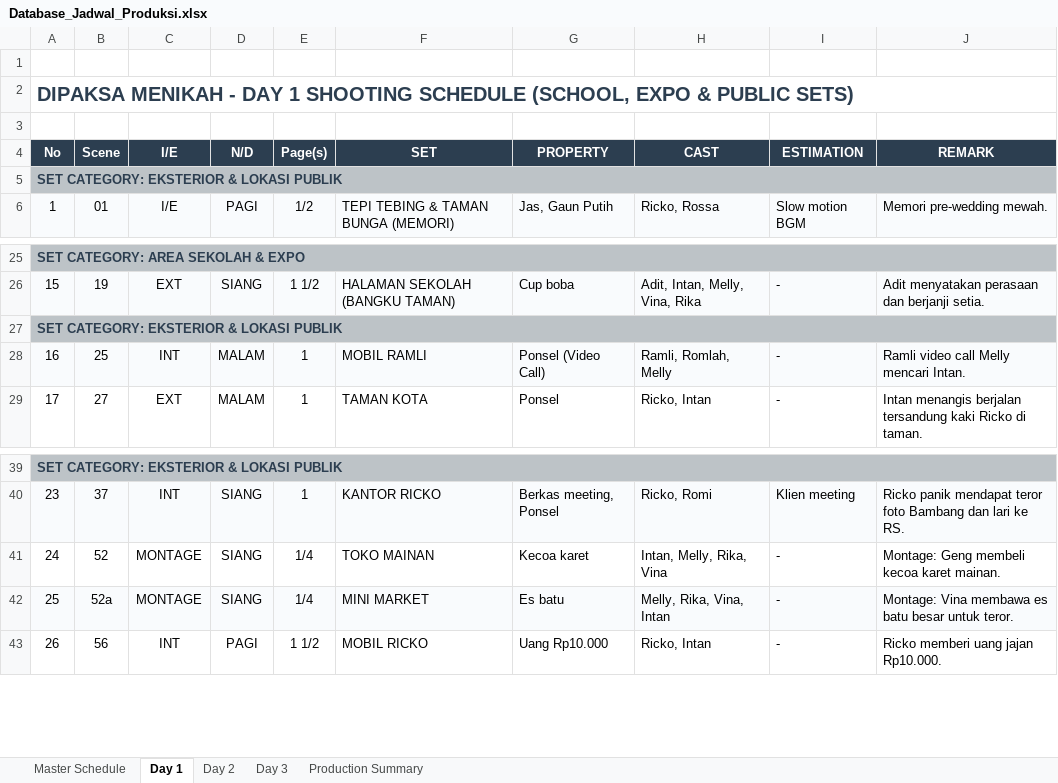
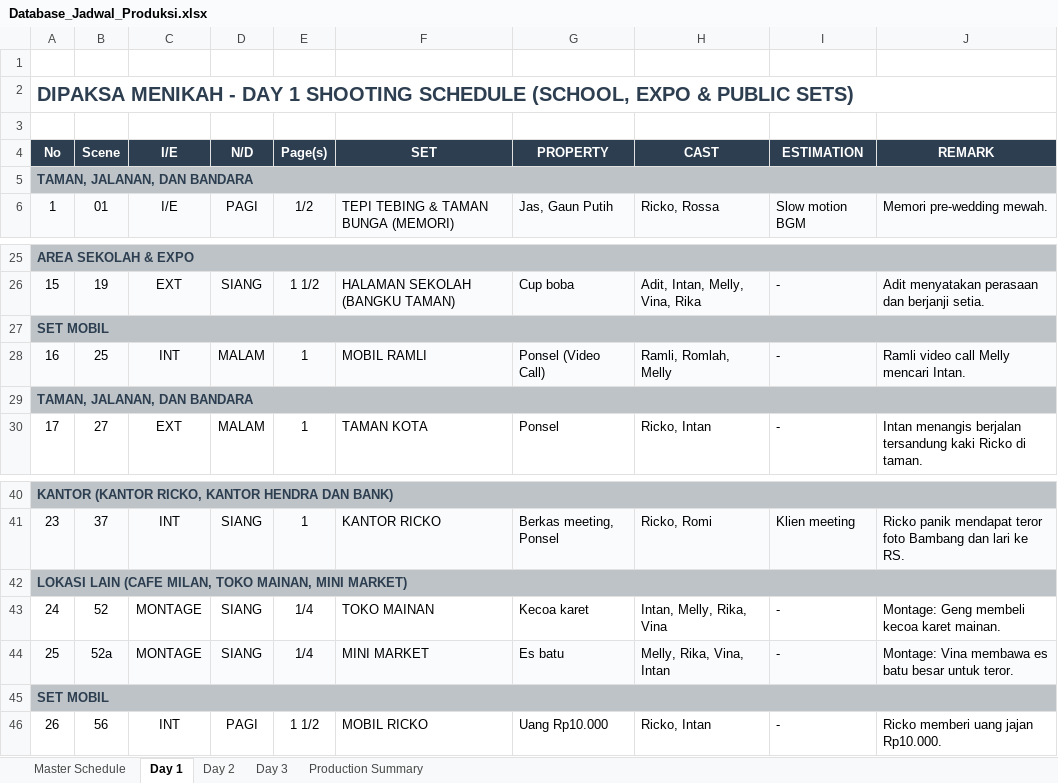
Before and after one commit to mtain8575-commits/Dipaksa-Menikah, an Excel workbook: Database_Jadwal_Produksi.xlsx, sheet Day 1, drawn as a sheet; only a part is shown, gaps mark what is left out; values as stored, in another font and other column widths than the file's, no borders; the diff names each change by its address in the sheet, - before the commit and + after, or states it on an @@ line.

```diff
--- a/Database_Jadwal_Produksi.xlsx (sheet Day 1)
+++ b/Database_Jadwal_Produksi.xlsx (sheet Day 1)
@@ column A (No) renumbered between rows 5 and 47 @@
+row 29: TAMAN, JALANAN, DAN BANDARA
+row 42: LOKASI LAIN (CAFE MILAN, TOKO MAINAN, MINI MARKET)
+row 45: SET MOBIL
```
Also changed, not shown: sheet Master Schedule, sheet Day 3, sheet Day 2.
